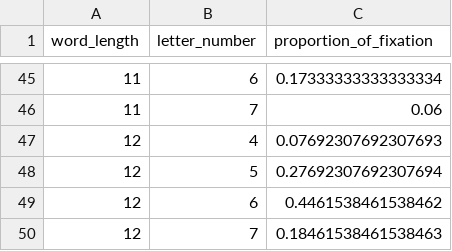
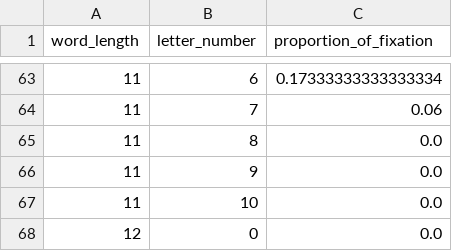
Before and after one commit to BaiYunpeng1949/hierarchical-resource-rational-reader, a CSV file: step5/modules/rl_envs/word_activation_v0316/analyze_fixations_locations/data/simulation/sim_forward_fixations_single_only.csv, drawn as a sheet; only a part is shown, gaps mark what is left out; the shorter side is filled out with more unchanged rows; the diff covers the shown part only; the diff names each change by its address in the sheet, - before the commit and + after, or states it on an @@ line.

```diff
--- a/step5/modules/rl_envs/word_activation_v0316/analyze_fixations_locations/data/simulation/sim_forward_fixations_single_only.csv
+++ b/step5/modules/rl_envs/word_activation_v0316/analyze_fixations_locations/data/simulation/sim_forward_fixations_single_only.csv
+row 65: 11 | 8 | 0.0
+row 66: 11 | 9 | 0.0
+row 67: 11 | 10 | 0.0
+row 68: 12 | 0 | 0.0
```
Also changed, not shown: 42 added rows elsewhere in this file, step5/modules/rl_envs/word_activation_v0316/analyze_fixations_locations/data/simulation/sim_forward_fixations_multiple.csv, step5/modules/rl_envs/word_activation_v0316/analyze_fixations_locations/data/simulation/sim_intraword_regressions_only.csv, 12 other files.
